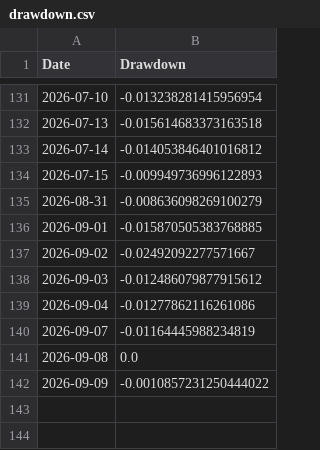
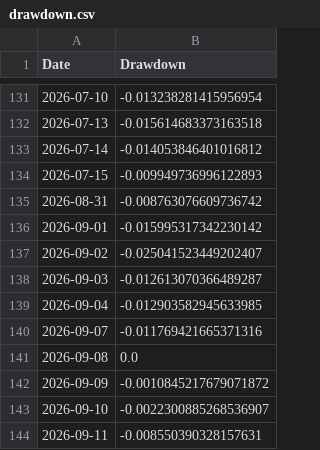
Before and after one commit to amitchoksi7747-debug/momentum-dashboard, a CSV file: data/processed/strategies/S2/drawdown.csv, drawn as a sheet; only a part is shown, gaps mark what is left out.

```diff
--- a/data/processed/strategies/S2/drawdown.csv
+++ b/data/processed/strategies/S2/drawdown.csv
@@ -134,9 +134,11 @@ Date,Drawdown
 2026-07-15,-0.009949736996122893
-2026-08-31,-0.008636098269100279
-2026-09-01,-0.015870505383768885
-2026-09-02,-0.02492092277571667
-2026-09-03,-0.012486079877915612
-2026-09-04,-0.01277862116261086
-2026-09-07,-0.01164445988234819
+2026-08-31,-0.008763076609736742
+2026-09-01,-0.015995317342230142
+2026-09-02,-0.025041523449202407
+2026-09-03,-0.012613070366489287
+2026-09-04,-0.012903582945633985
+2026-09-07,-0.011769421665371316
 2026-09-08,0.0
-2026-09-09,-0.0010857231250444022
+2026-09-09,-0.0010845217679071872
+2026-09-10,-0.0022300885268536907
+2026-09-11,-0.008550390328157631
```
Also changed, not shown: data/processed/mf_comparison/navs.csv, data/processed/mf_comparison/rebased.csv, 29 other files.
